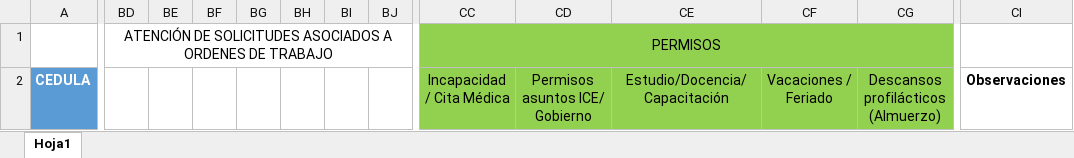
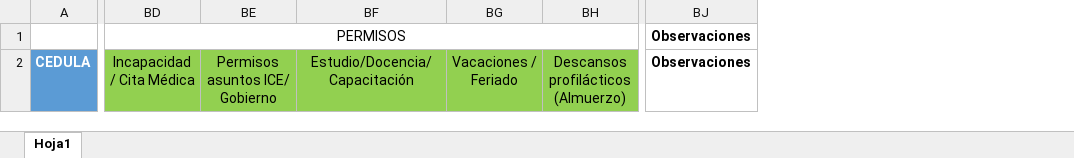
Before and after one commit to md-bravo/bitacorasf, an Excel workbook: inc/templates/templateNew.xlsx, sheet Hoja1, drawn as a sheet; only a part is shown, gaps mark what is left out; values as stored, in another font and other column widths than the file's, no borders; conditional formats not drawn; removed rows and columns are numbered as before the commit, all else as after; the diff covers the shown part only; the diff names each change by its address in the sheet, - before the commit and + after, or states it on an @@ line.

Commit message:
Se corrige template excel y el modelo del reporte

```diff
--- a/inc/templates/templateNew.xlsx (sheet Hoja1)
+++ b/inc/templates/templateNew.xlsx (sheet Hoja1)
-column BD, row 1: ATENCIÓN DE SOLICITUDES ASOCIADOS A ORDENES DE TRABAJO
-column BE, empty
-column BF, empty
-column BG, empty
-column BH, empty
-column BI, empty
-column BJ, empty
-BD1:BH1 fill: #92D050
+BD1:BH1 fill: none
-BJ1: (empty)
+BJ1: Observaciones
```
Also changed, not shown: 18 removed columns elsewhere in this sheet, 1 other file.
